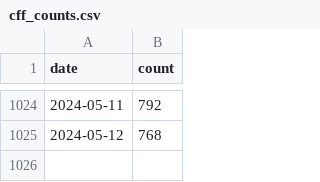
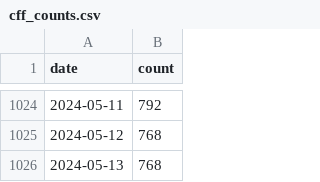
Before and after one commit to front-matter/cfftracker, a CSV file: cff_counts.csv, drawn as a sheet; only a part is shown, gaps mark what is left out; the diff names each change by its address in the sheet, - before the commit and + after, or states it on an @@ line.

```diff
--- a/cff_counts.csv
+++ b/cff_counts.csv
+row 1026: 2024-05-13 | 768
```
